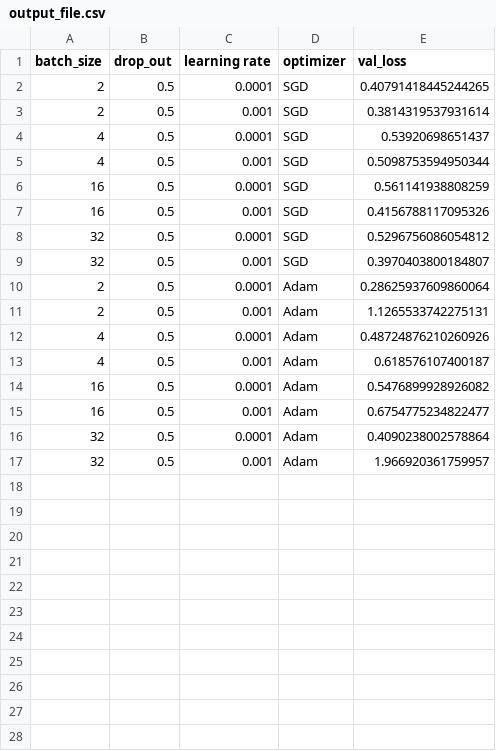
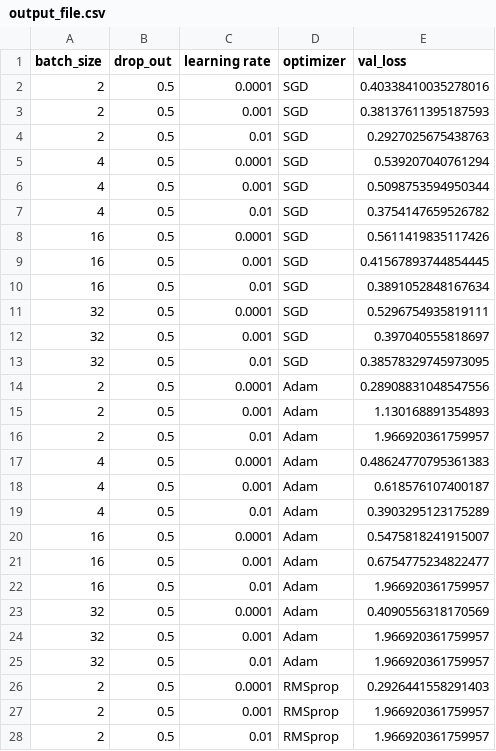
Before and after one commit to mattkjames7/ulfnet, a CSV file: output_file.csv, drawn as a sheet; only a part is shown; the diff covers the shown part only.

```diff
--- a/output_file.csv
+++ b/output_file.csv
@@ -1,17 +1,28 @@
 batch_size,drop_out,learning rate,optimizer,val_loss
-2,0.5,0.0001,SGD,0.40791418445244265
-2,0.5,0.001,SGD,0.3814319537931614
-4,0.5,0.0001,SGD,0.53920698651437
+2,0.5,0.0001,SGD,0.40338410035278016
+2,0.5,0.001,SGD,0.38137611395187593
+2,0.5,0.01,SGD,0.2927025675438763
+4,0.5,0.0001,SGD,0.539207040761294
 4,0.5,0.001,SGD,0.5098753594950344
-16,0.5,0.0001,SGD,0.561141938808259
-16,0.5,0.001,SGD,0.4156788117095326
-32,0.5,0.0001,SGD,0.5296756086054812
-32,0.5,0.001,SGD,0.3970403800184807
-2,0.5,0.0001,Adam,0.28625937609860064
-2,0.5,0.001,Adam,1.1265533742275131
-4,0.5,0.0001,Adam,0.48724876210260926
+4,0.5,0.01,SGD,0.3754147659526782
+16,0.5,0.0001,SGD,0.5611419835117426
+16,0.5,0.001,SGD,0.41567893744854445
+16,0.5,0.01,SGD,0.3891052848167634
+32,0.5,0.0001,SGD,0.5296754935819111
+32,0.5,0.001,SGD,0.397040555818697
+32,0.5,0.01,SGD,0.38578329745973095
+2,0.5,0.0001,Adam,0.28908831048547556
+2,0.5,0.001,Adam,1.130168891354893
+2,0.5,0.01,Adam,1.966920361759957
+4,0.5,0.0001,Adam,0.48624770795361383
 4,0.5,0.001,Adam,0.618576107400187
-16,0.5,0.0001,Adam,0.5476899928926082
+4,0.5,0.01,Adam,0.3903295123175289
+16,0.5,0.0001,Adam,0.5475818241915007
 16,0.5,0.001,Adam,0.6754775234822477
-32,0.5,0.0001,Adam,0.4090238002578864
+16,0.5,0.01,Adam,1.966920361759957
+32,0.5,0.0001,Adam,0.4090556318170569
 32,0.5,0.001,Adam,1.966920361759957
+32,0.5,0.01,Adam,1.966920361759957
+2,0.5,0.0001,RMSprop,0.2926441558291403
+2,0.5,0.001,RMSprop,1.966920361759957
+2,0.5,0.01,RMSprop,1.966920361759957
```
Also changed, not shown: 9 added rows elsewhere in this file, 5 other files.
